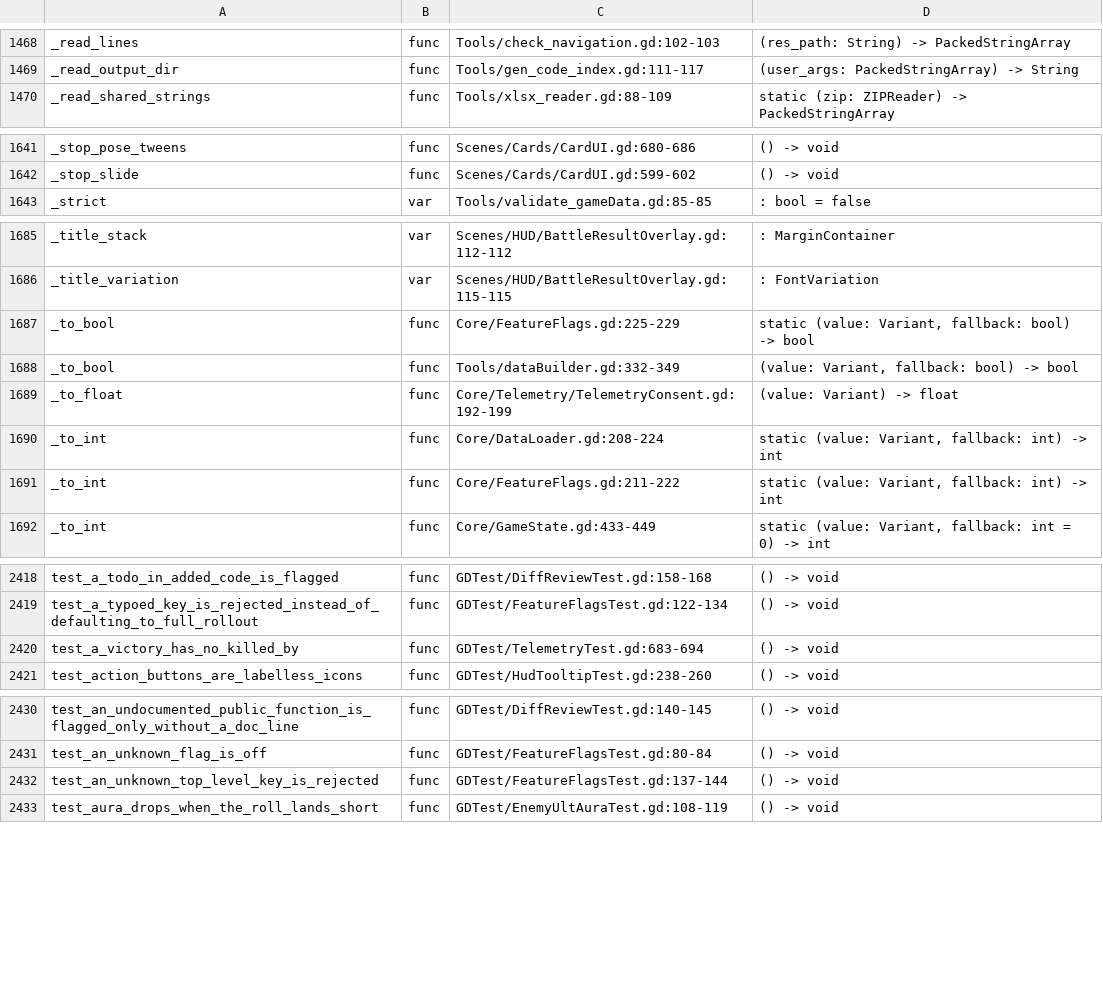
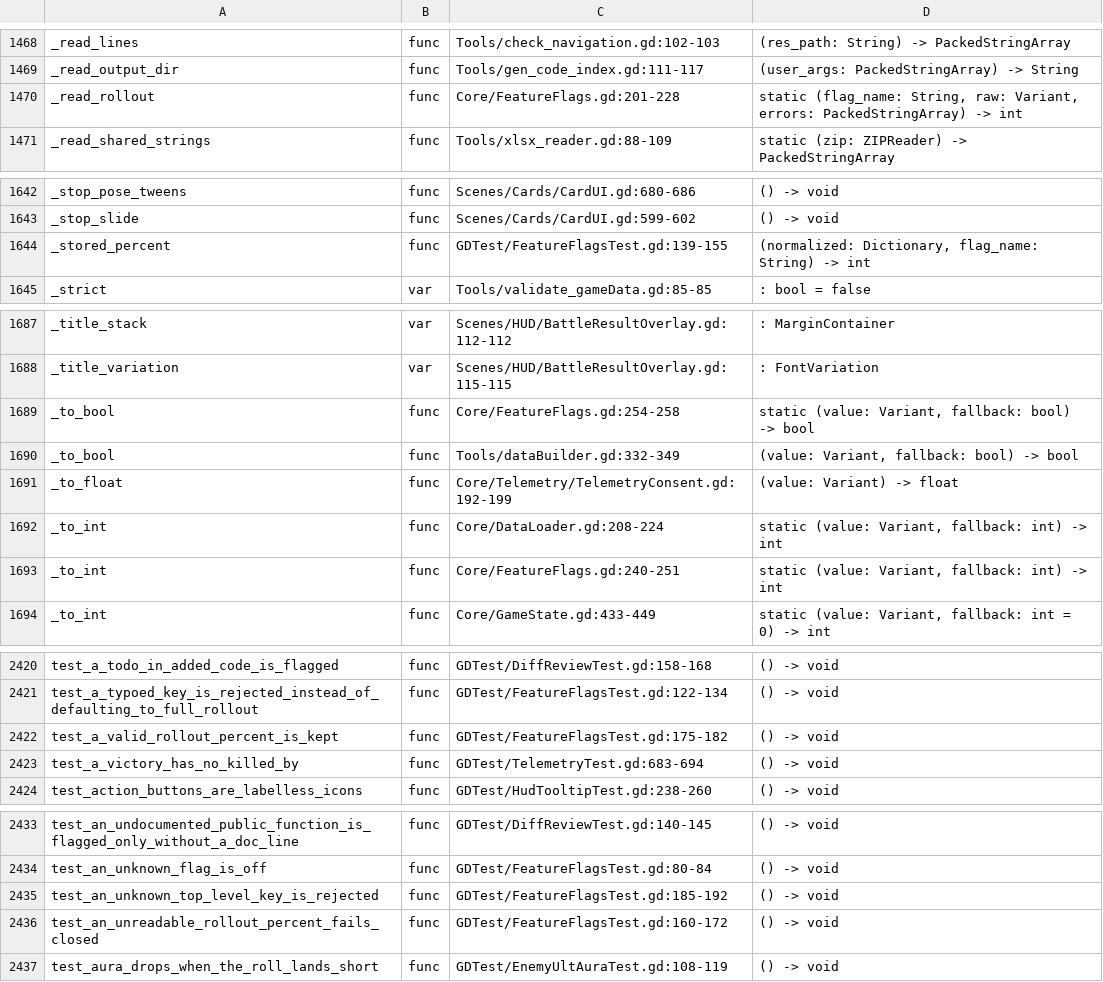
Before and after one commit to Cookieoil/HololiveTheProphecy, a TSV file: Docs/symbols.tsv, drawn as a sheet; only a part is shown, gaps mark what is left out; the diff covers the shown part only.

```diff
--- a/Docs/symbols.tsv
+++ b/Docs/symbols.tsv
@@ -1469,2 +1469,3 @@ _read_lines	func	Tools/check_navigation.gd:102-103	(res_path: String) -> PackedS
 _read_output_dir	func	Tools/gen_code_index.gd:111-117	(user_args: PackedStringArray) -> String
+_read_rollout	func	Core/FeatureFlags.gd:201-228	static (flag_name: String, raw: Variant, errors: PackedStringArray) -> int
 _read_shared_strings	func	Tools/xlsx_reader.gd:88-109	static (zip: ZIPReader) -> PackedStringArray
@@ -1642,2 +1643,3 @@ _stop_pose_tweens	func	Scenes/Cards/CardUI.gd:680-686	() -> void
 _stop_slide	func	Scenes/Cards/CardUI.gd:599-602	() -> void
+_stored_percent	func	GDTest/FeatureFlagsTest.gd:139-155	(normalized: Dictionary, flag_name: String) -> int
 _strict	var	Tools/validate_gameData.gd:85-85	: bool = false
@@ -1686,3 +1688,3 @@ _title_stack	var	Scenes/HUD/BattleResultOverlay.gd:112-112	: MarginContainer
 _title_variation	var	Scenes/HUD/BattleResultOverlay.gd:115-115	: FontVariation
-_to_bool	func	Core/FeatureFlags.gd:225-229	static (value: Variant, fallback: bool) -> bool
+_to_bool	func	Core/FeatureFlags.gd:254-258	static (value: Variant, fallback: bool) -> bool
 _to_bool	func	Tools/dataBuilder.gd:332-349	(value: Variant, fallback: bool) -> bool
@@ -1690,3 +1692,3 @@ _to_float	func	Core/Telemetry/TelemetryConsent.gd:192-199	(value: Variant) -> fl
 _to_int	func	Core/DataLoader.gd:208-224	static (value: Variant, fallback: int) -> int
-_to_int	func	Core/FeatureFlags.gd:211-222	static (value: Variant, fallback: int) -> int
+_to_int	func	Core/FeatureFlags.gd:240-251	static (value: Variant, fallback: int) -> int
 _to_int	func	Core/GameState.gd:433-449	static (value: Variant, fallback: int = 0) -> int
@@ -2419,2 +2421,3 @@ test_a_todo_in_added_code_is_flagged	func	GDTest/DiffReviewTest.gd:158-168	() ->
 test_a_typoed_key_is_rejected_instead_of_defaulting_to_full_rollout	func	GDTest/FeatureFlagsTest.gd:122-134	() -> void
+test_a_valid_rollout_percent_is_kept	func	GDTest/FeatureFlagsTest.gd:175-182	() -> void
 test_a_victory_has_no_killed_by	func	GDTest/TelemetryTest.gd:683-694	() -> void
@@ -2431,3 +2434,4 @@ test_an_undocumented_public_function_is_flagged_only_without_a_doc_line	func	GDT
 test_an_unknown_flag_is_off	func	GDTest/FeatureFlagsTest.gd:80-84	() -> void
-test_an_unknown_top_level_key_is_rejected	func	GDTest/FeatureFlagsTest.gd:137-144	() -> void
+test_an_unknown_top_level_key_is_rejected	func	GDTest/FeatureFlagsTest.gd:185-192	() -> void
+test_an_unreadable_rollout_percent_fails_closed	func	GDTest/FeatureFlagsTest.gd:160-172	() -> void
 test_aura_drops_when_the_roll_lands_short	func	GDTest/EnemyUltAuraTest.gd:108-119	() -> void
```
Also changed, not shown: 4 edited cells elsewhere in this file, 8 other files.
